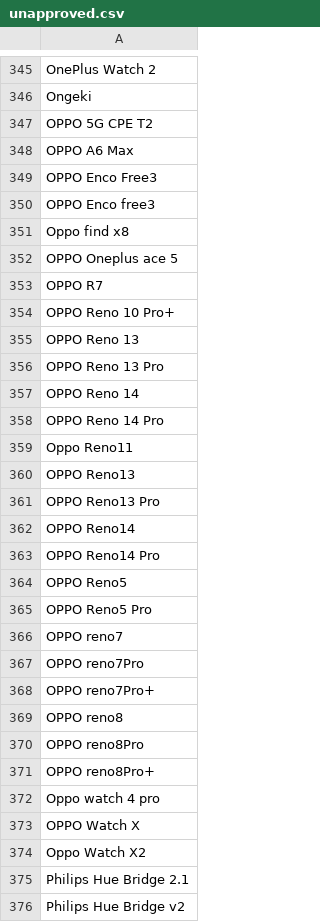
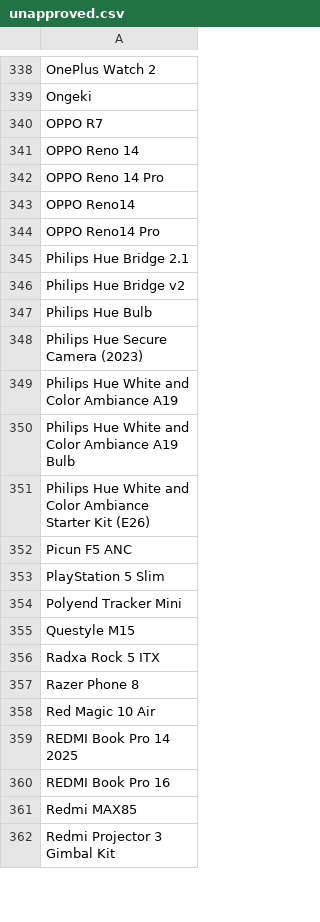
Before and after one commit to jeandecian/wiki-iot-product-name-verifier, a CSV file: unapproved.csv, drawn as a sheet; only a part is shown, gaps mark what is left out; the shorter side is filled out with more unchanged rows; removed rows and columns are numbered as before the commit, all else as after; the diff covers the shown part only; the diff names each change by its address in the sheet, - before the commit and + after, or states it on an @@ line.

```diff
--- a/unapproved.csv
+++ b/unapproved.csv
-row 347: OPPO 5G CPE T2
-row 348: OPPO A6 Max
-row 349: OPPO Enco Free3
-row 350: OPPO Enco free3
-row 351: Oppo find x8
-row 352: OPPO Oneplus ace 5
-row 354: OPPO Reno 10 Pro+
-row 355: OPPO Reno 13
-row 356: OPPO Reno 13 Pro
-row 359: Oppo Reno11
-row 360: OPPO Reno13
-row 361: OPPO Reno13 Pro
-row 364: OPPO Reno5
-row 365: OPPO Reno5 Pro
-row 366: OPPO reno7
-row 367: OPPO reno7Pro
-row 368: OPPO reno7Pro+
-row 369: OPPO reno8
-row 370: OPPO reno8Pro
-row 371: OPPO reno8Pro+
-row 372: Oppo watch 4 pro
-row 373: OPPO Watch X
-row 374: Oppo Watch X2
```
Also changed, not shown: 1 added row and 39 removed rows elsewhere in this file, combined.csv, unverified.csv, 1 other file.
